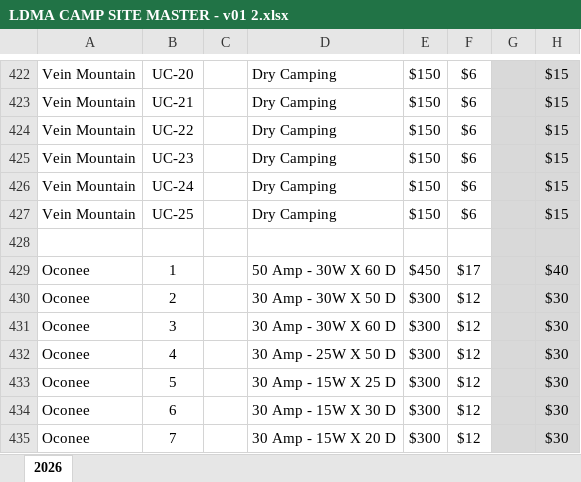
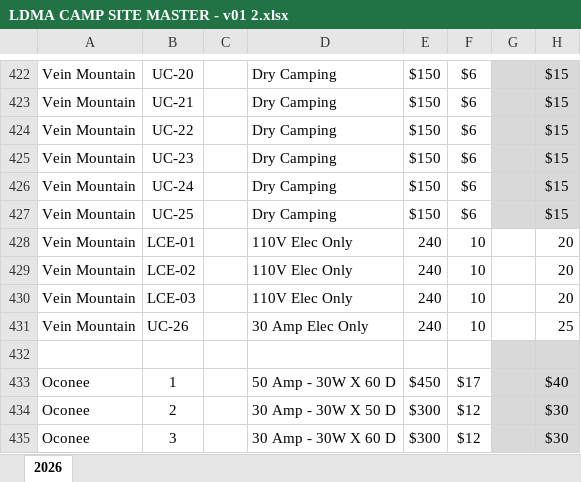
Before and after one commit to gmiller1004/ldma-50th, an Excel workbook: data/camp-reservations/LDMA CAMP SITE MASTER - v01 2.xlsx, sheet 2026, drawn as a sheet; only a part is shown, gaps mark what is left out; the shorter side is filled out with more unchanged rows; values as stored, in another font and other column widths than the file's, no borders; charts and pictures not drawn; the diff names each change by its address in the sheet, - before the commit and + after, or states it on an @@ line.

```diff
--- a/data/camp-reservations/LDMA CAMP SITE MASTER - v01 2.xlsx (sheet 2026)
+++ b/data/camp-reservations/LDMA CAMP SITE MASTER - v01 2.xlsx (sheet 2026)
+row 428: Vein Mountain | LCE-01 |  | 110V Elec Only | 240 | 10 |  | 20
+row 429: Vein Mountain | LCE-02 |  | 110V Elec Only | 240 | 10 |  | 20
+row 430: Vein Mountain | LCE-03 |  | 110V Elec Only | 240 | 10 |  | 20
+row 431: Vein Mountain | UC-26 |  | 30 Amp Elec Only | 240 | 10 |  | 25
```
Also changed, not shown: charts or pictures, 20 other files.
